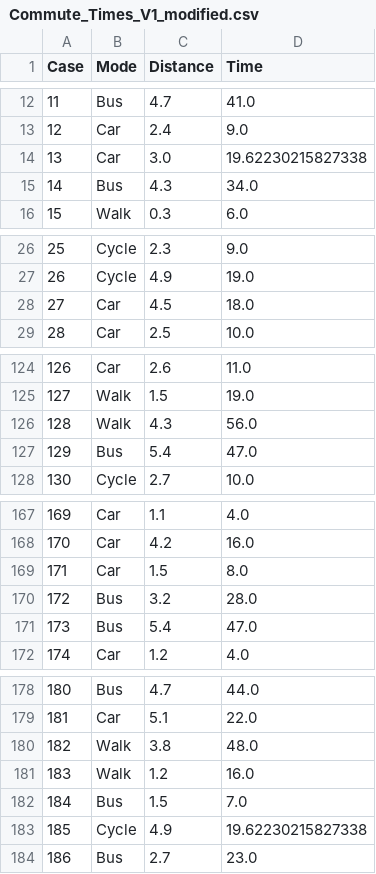
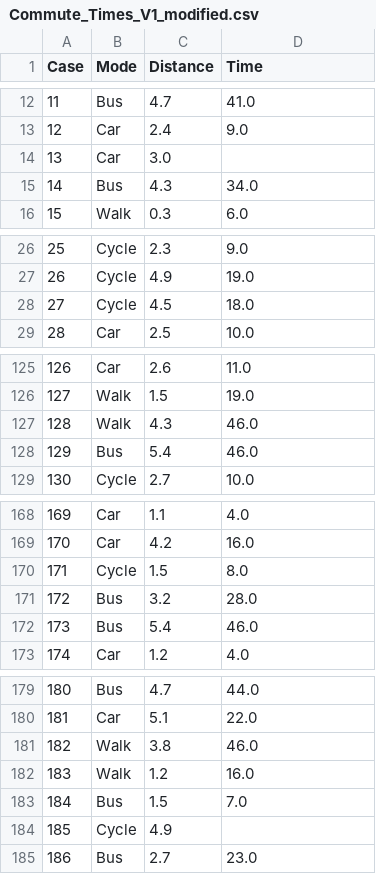
Before and after one commit to Danik911/data_analysis_ai, a CSV file: data_analysis_agent/Commute_Times_V1_modified.csv, drawn as a sheet; only a part is shown, gaps mark what is left out; the diff covers the shown part only.

```diff
--- a/data_analysis_agent/Commute_Times_V1_modified.csv
+++ b/data_analysis_agent/Commute_Times_V1_modified.csv
@@ -13,3 +13,3 @@ Case,Mode,Distance,Time
 12,Car,2.4,9.0
-13,Car,3.0,19.62230215827338
+13,Car,3.0,
 14,Bus,4.3,34.0
@@ -27,3 +27,3 @@ Case,Mode,Distance,Time
 26,Cycle,4.9,19.0
-27,Car,4.5,18.0
+27,Cycle,4.5,18.0
 28,Car,2.5,10.0
@@ -125,4 +126,4 @@ Case,Mode,Distance,Time
 127,Walk,1.5,19.0
-128,Walk,4.3,56.0
-129,Bus,5.4,47.0
+128,Walk,4.3,46.0
+129,Bus,5.4,46.0
 130,Cycle,2.7,10.0
@@ -168,5 +169,5 @@ Case,Mode,Distance,Time
 170,Car,4.2,16.0
-171,Car,1.5,8.0
+171,Cycle,1.5,8.0
 172,Bus,3.2,28.0
-173,Bus,5.4,47.0
+173,Bus,5.4,46.0
 174,Car,1.2,4.0
@@ -179,6 +180,6 @@ Case,Mode,Distance,Time
 181,Car,5.1,22.0
-182,Walk,3.8,48.0
+182,Walk,3.8,46.0
 183,Walk,1.2,16.0
 184,Bus,1.5,7.0
-185,Cycle,4.9,19.62230215827338
+185,Cycle,4.9,
 186,Bus,2.7,23.0
```
Also changed, not shown: 2 added rows and 12 edited cells elsewhere in this file, 15 other files.
